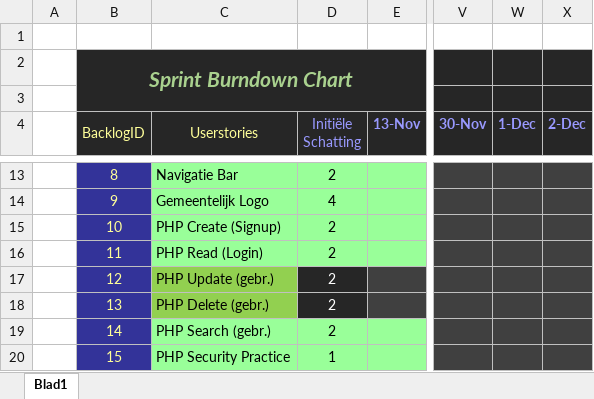
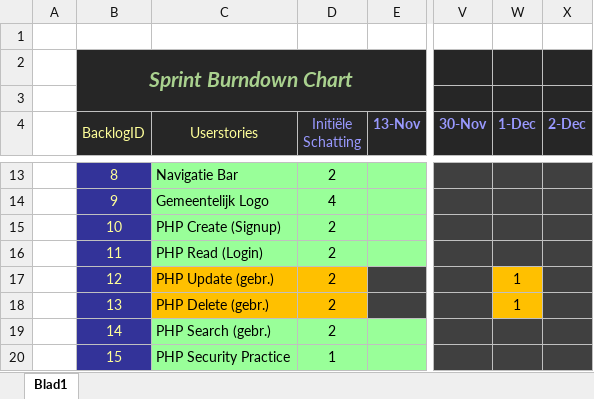
Before and after one commit to Allen16081992/MunicipalC, an Excel workbook: documentation/MC_Burndown.xlsx, sheet Blad1, drawn as a sheet; only a part is shown, gaps mark what is left out; values as stored, in another font and other column widths than the file's, no borders; charts and pictures not drawn; the diff covers the shown part only; the diff names each change by its address in the sheet, - before the commit and + after, or states it on an @@ line.

```diff
--- a/documentation/MC_Burndown.xlsx (sheet Blad1)
+++ b/documentation/MC_Burndown.xlsx (sheet Blad1)
-C17:C18 fill: #92D050
+C17:C18 fill: #FFC000
@@ D17:D18 fill: #262626 → #FFC000, text colour: #FFFFFF → black @@
-W17:W18 (1-Dec): (empty)
+W17:W18 (1-Dec): 1
-W17:W18 fill: #404040
+W17:W18 fill: #FFC000
```
Also changed, not shown: 67 edited cells and cell formats elsewhere in this sheet, charts or pictures, documentation/Userstories.xlsx, 2 other files.
